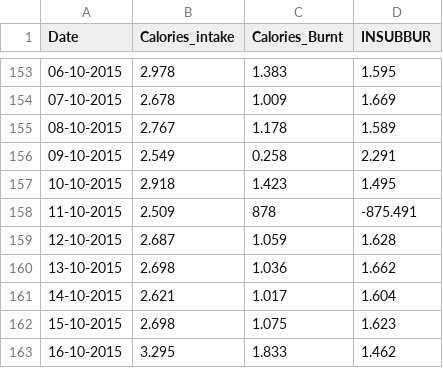
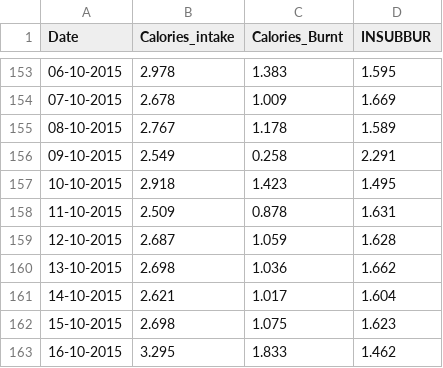
Before and after one commit to shivam2199/DAta_sets, a CSV file: data.csv, drawn as a sheet; only a part is shown, gaps mark what is left out.

Commit message:
Add files via upload

```diff
--- a/data.csv
+++ b/data.csv
@@ -157,3 +157,3 @@ Date,Calories_intake,Calories_Burnt,INSUBBUR
 10-10-2015,2.918,1.423,1.495
-11-10-2015,2.509,878,-875.491
+11-10-2015,2.509,0.878,1.631
 12-10-2015,2.687,1.059,1.628
```
